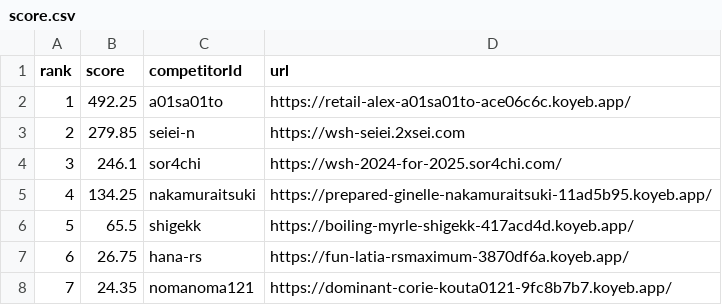
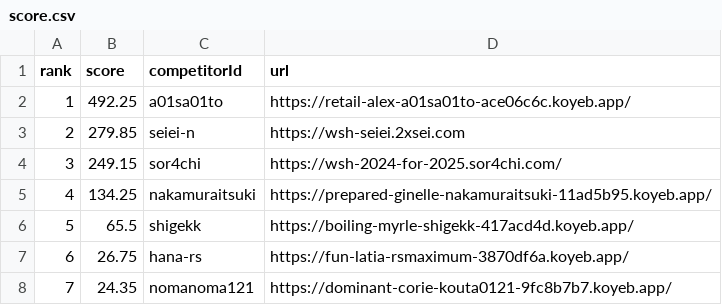
Before and after one commit to saitamau-maximum/web-speed-hackathon-2024-scoring-tool-for-2025, a CSV file: score.csv, drawn as a sheet.

```diff
--- a/score.csv
+++ b/score.csv
@@ -3,3 +3,3 @@ rank,score,competitorId,url
 2,279.85,seiei-n,https://wsh-seiei.2xsei.com
-3,246.1,sor4chi,https://wsh-2024-for-2025.sor4chi.com/
+3,249.15,sor4chi,https://wsh-2024-for-2025.sor4chi.com/
 4,134.25,nakamuraitsuki,https://prepared-ginelle-nakamuraitsuki-11ad5b95.koyeb.app/
```
Also changed, not shown: log.csv, 1 other file.
